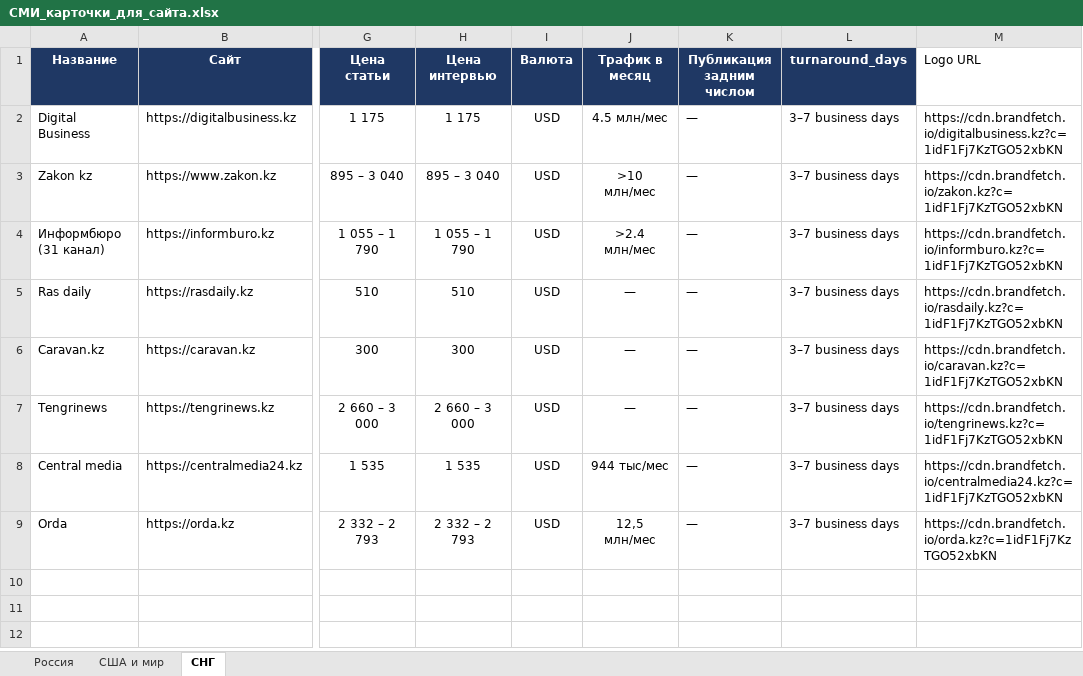
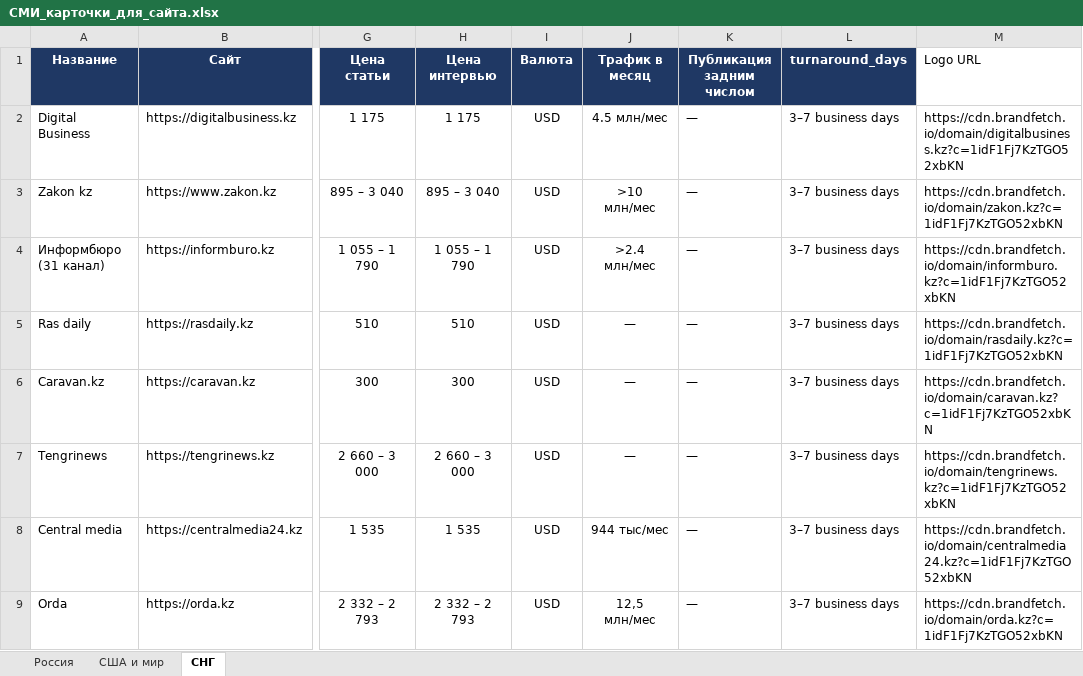
Before and after one commit to Machibo/-, an Excel workbook: СМИ_карточки_для_сайта.xlsx, sheet СНГ, drawn as a sheet; only a part is shown, gaps mark what is left out; values as stored, in another font and other column widths than the file's, no borders; the diff names each change by its address in the sheet, - before the commit and + after, or states it on an @@ line.

```diff
--- a/СМИ_карточки_для_сайта.xlsx (sheet СНГ)
+++ b/СМИ_карточки_для_сайта.xlsx (sheet СНГ)
-M2 (Logo URL): https://cdn.brandfetch.io/digitalbusiness.kz?c=1idF1Fj7KzTGO52xbKN
+M2 (Logo URL): https://cdn.brandfetch.io/domain/digitalbusiness.kz?c=1idF1Fj7KzTGO52xbKN
-M3 (Logo URL): https://cdn.brandfetch.io/zakon.kz?c=1idF1Fj7KzTGO52xbKN
+M3 (Logo URL): https://cdn.brandfetch.io/domain/zakon.kz?c=1idF1Fj7KzTGO52xbKN
-M4 (Logo URL): https://cdn.brandfetch.io/informburo.kz?c=1idF1Fj7KzTGO52xbKN
+M4 (Logo URL): https://cdn.brandfetch.io/domain/informburo.kz?c=1idF1Fj7KzTGO52xbKN
-M5 (Logo URL): https://cdn.brandfetch.io/rasdaily.kz?c=1idF1Fj7KzTGO52xbKN
+M5 (Logo URL): https://cdn.brandfetch.io/domain/rasdaily.kz?c=1idF1Fj7KzTGO52xbKN
-M6 (Logo URL): https://cdn.brandfetch.io/caravan.kz?c=1idF1Fj7KzTGO52xbKN
+M6 (Logo URL): https://cdn.brandfetch.io/domain/caravan.kz?c=1idF1Fj7KzTGO52xbKN
-M7 (Logo URL): https://cdn.brandfetch.io/tengrinews.kz?c=1idF1Fj7KzTGO52xbKN
+M7 (Logo URL): https://cdn.brandfetch.io/domain/tengrinews.kz?c=1idF1Fj7KzTGO52xbKN
-M8 (Logo URL): https://cdn.brandfetch.io/centralmedia24.kz?c=1idF1Fj7KzTGO52xbKN
+M8 (Logo URL): https://cdn.brandfetch.io/domain/centralmedia24.kz?c=1idF1Fj7KzTGO52xbKN
-M9 (Logo URL): https://cdn.brandfetch.io/orda.kz?c=1idF1Fj7KzTGO52xbKN
+M9 (Logo URL): https://cdn.brandfetch.io/domain/orda.kz?c=1idF1Fj7KzTGO52xbKN
```
Also changed, not shown: sheet США и мир, sheet Россия.
